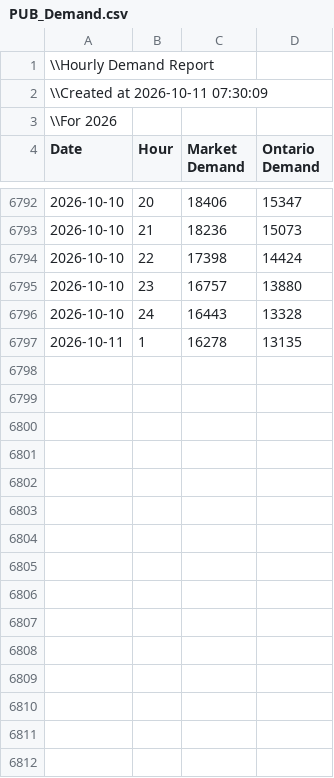
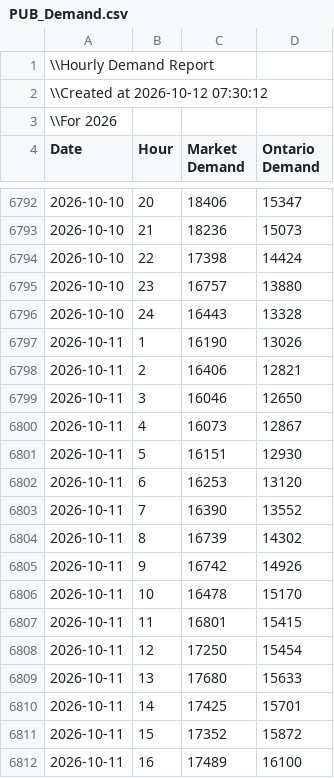
Before and after one commit to jaswanthk20/GridPilot, a CSV file: data/raw/PUB_Demand.csv, drawn as a sheet; only a part is shown, gaps mark what is left out; the diff covers the shown part only.

```diff
--- a/data/raw/PUB_Demand.csv
+++ b/data/raw/PUB_Demand.csv
@@ -1,3 +1,3 @@
 \\Hourly Demand Report,,,
-\\Created at 2026-10-11 07:30:09,,,
+\\Created at 2026-10-12 07:30:12,,,
 \\For 2026,,,
@@ -6796,2 +6796,17 @@ Date,Hour,Market Demand,Ontario Demand
 2026-10-10,24,16443,13328
-2026-10-11,1,16278,13135
+2026-10-11,1,16190,13026
+2026-10-11,2,16406,12821
+2026-10-11,3,16046,12650
+2026-10-11,4,16073,12867
+2026-10-11,5,16151,12930
+2026-10-11,6,16253,13120
+2026-10-11,7,16390,13552
+2026-10-11,8,16739,14302
+2026-10-11,9,16742,14926
+2026-10-11,10,16478,15170
+2026-10-11,11,16801,15415
+2026-10-11,12,17250,15454
+2026-10-11,13,17680,15633
+2026-10-11,14,17425,15701
+2026-10-11,15,17352,15872
+2026-10-11,16,17489,16100
```
Also changed, not shown: 9 added rows elsewhere in this file, 1 other file.
